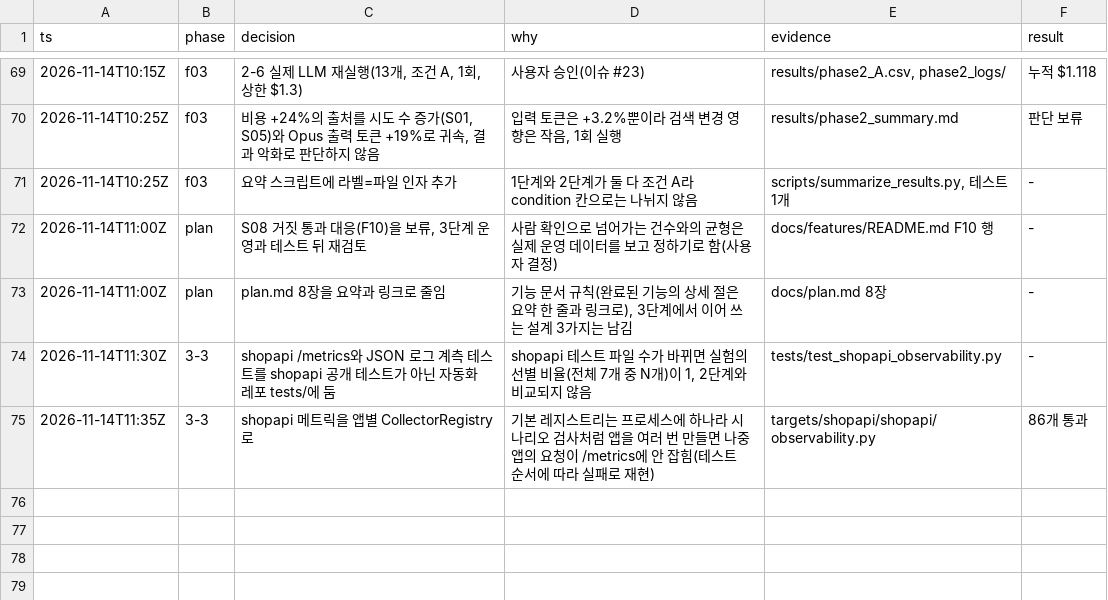
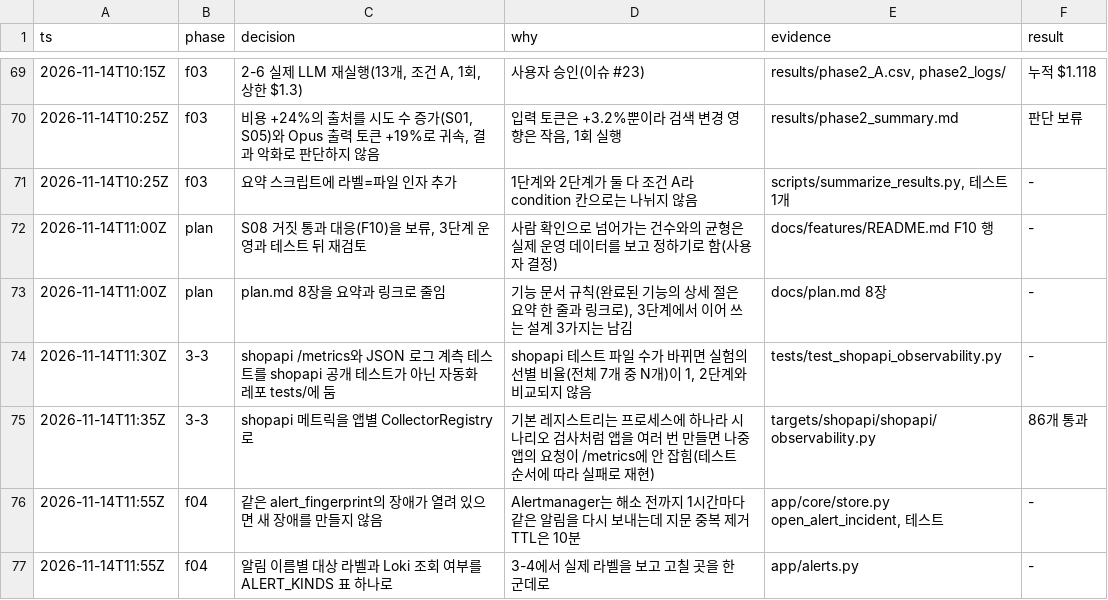
Before and after one commit to IKYU925/AI_auto_pipeline, a TSV file: docs/worklog/2026-11-14.tsv, drawn as a sheet; only a part is shown, gaps mark what is left out; the diff names each change by its address in the sheet, - before the commit and + after, or states it on an @@ line.

Commit message:
feat: Alertmanager 웹훅 어댑터와 Loki 스택트레이스 조회 (F04)

```diff
--- a/docs/worklog/2026-11-14.tsv
+++ b/docs/worklog/2026-11-14.tsv
+row 76: 2026-11-14T11:55Z | f04 | 같은 alert_fingerprint의 장애가 열려 있으면 새 장애를 만들지 않음 | Alertmanager는 해소 전까지 1시간마다 같은 알림을 다시 보내는데 지문 중복 제거 TTL은 10분 | app/core/store.py open_alert_incident, 테스트 | -
+row 77: 2026-11-14T11:55Z | f04 | 알림 이름별 대상 라벨과 Loki 조회 여부를 ALERT_KINDS 표 하나로 | 3-4에서 실제 라벨을 보고 고칠 곳을 한 군데로 | app/alerts.py | -
```
Also changed, not shown: 11 other files.
